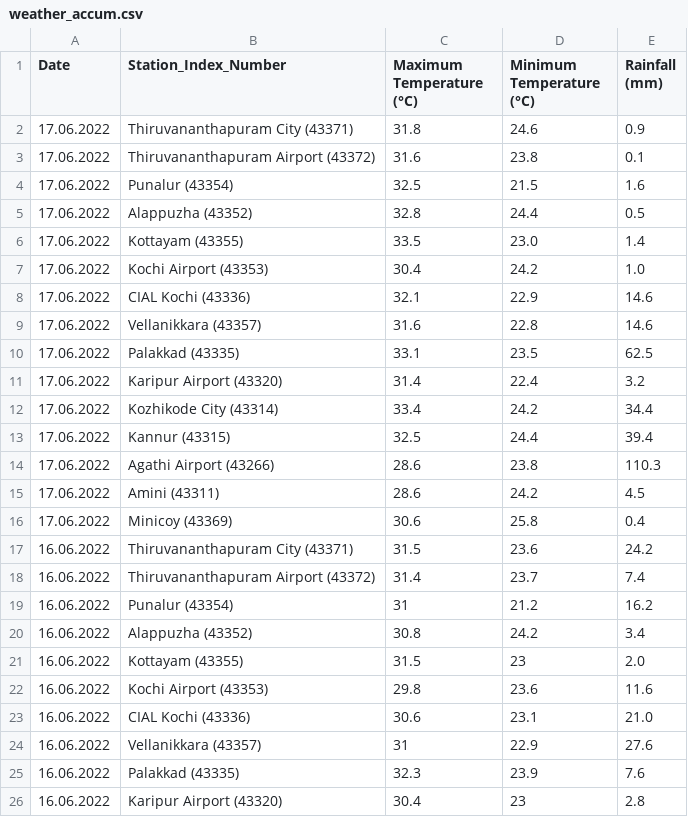
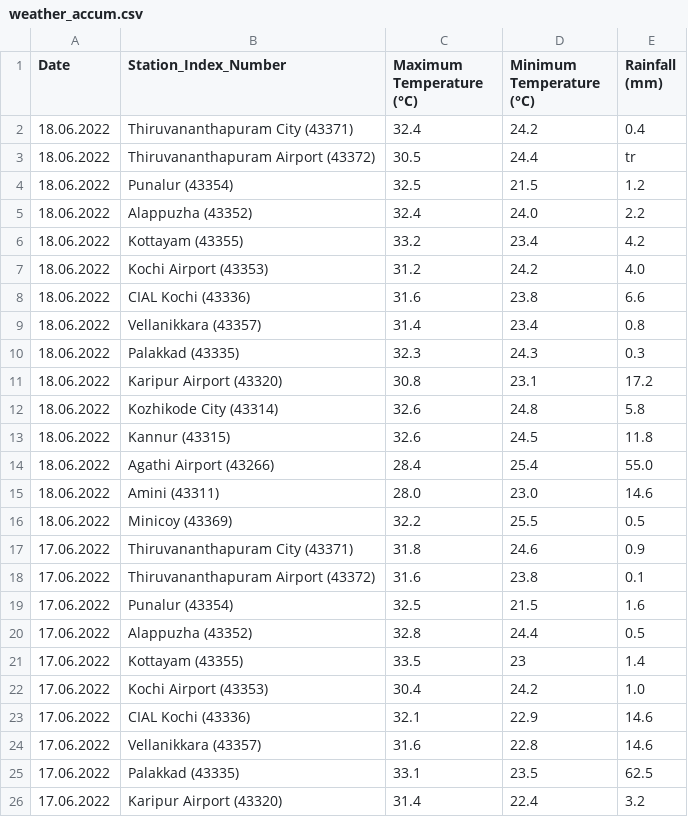
Before and after one commit to arungop/kerala-weather-collector, a CSV file: data/weather_accum.csv, drawn as a sheet; only a part is shown; the shorter side is filled out with more unchanged rows.

```diff
--- a/data/weather_accum.csv
+++ b/data/weather_accum.csv
@@ -1,2 +1,17 @@
 Date,Station_Index_Number,Maximum Temperature (°C),Minimum Temperature (°C),Rainfall (mm)
+18.06.2022,Thiruvananthapuram City (43371),32.4,24.2,0.4
+18.06.2022,Thiruvananthapuram Airport (43372),30.5,24.4,tr
+18.06.2022,Punalur (43354),32.5,21.5,1.2
+18.06.2022,Alappuzha (43352),32.4,24.0,2.2
+18.06.2022,Kottayam (43355),33.2,23.4,4.2
+18.06.2022,Kochi Airport (43353),31.2,24.2,4.0
+18.06.2022,CIAL Kochi (43336),31.6,23.8,6.6
+18.06.2022,Vellanikkara (43357),31.4,23.4,0.8
+18.06.2022,Palakkad (43335),32.3,24.3,0.3
+18.06.2022,Karipur Airport (43320),30.8,23.1,17.2
+18.06.2022,Kozhikode City (43314),32.6,24.8,5.8
+18.06.2022,Kannur (43315),32.6,24.5,11.8
+18.06.2022,Agathi Airport (43266),28.4,25.4,55.0
+18.06.2022,Amini (43311),28.0,23.0,14.6
+18.06.2022,Minicoy (43369),32.2,25.5,0.5
 17.06.2022,Thiruvananthapuram City (43371),31.8,24.6,0.9
@@ -5,3 +20,3 @@ Date,Station_Index_Number,Maximum Temperature (°C),Minimum Temperature (°C),Ra
 17.06.2022,Alappuzha (43352),32.8,24.4,0.5
-17.06.2022,Kottayam (43355),33.5,23.0,1.4
+17.06.2022,Kottayam (43355),33.5,23,1.4
 17.06.2022,Kochi Airport (43353),30.4,24.2,1.0
```
Also changed, not shown: 1 other file.
